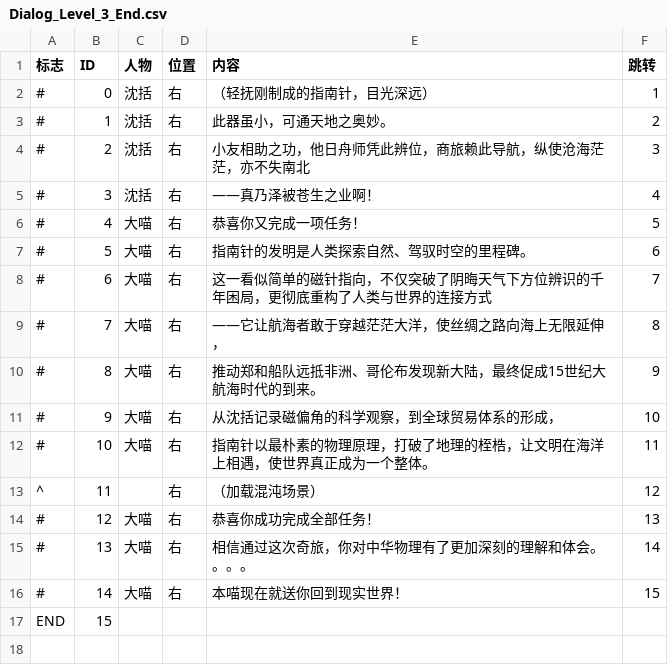
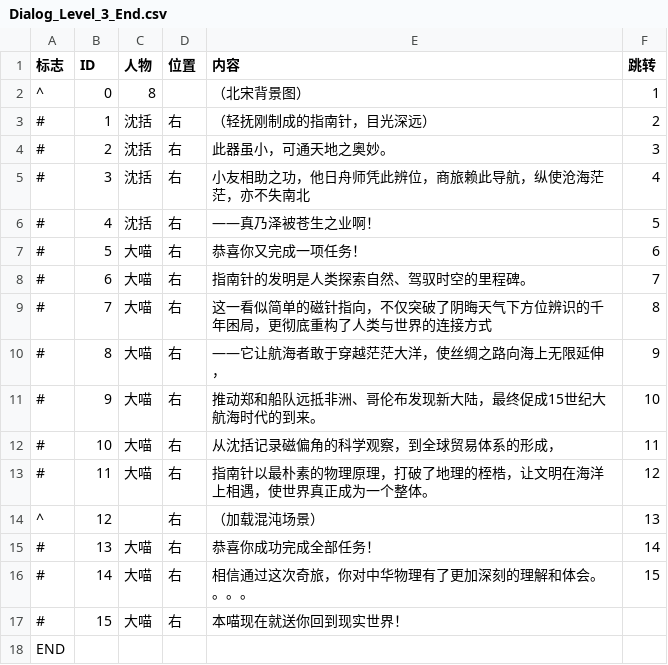
Before and after one commit to wsdanshenmiao/ComputerDesignCompetition, a CSV file: Assets/Resources/Text/Dialog_CSV/Dialog_Level_3_End.csv, drawn as a sheet.

```diff
--- a/Assets/Resources/Text/Dialog_CSV/Dialog_Level_3_End.csv
+++ b/Assets/Resources/Text/Dialog_CSV/Dialog_Level_3_End.csv
@@ -1,17 +1,18 @@
 标志,ID,人物,位置,内容,跳转
-#,0,沈括,右,（轻抚刚制成的指南针，目光深远）,1
-#,1,沈括,右,此器虽小，可通天地之奥妙。,2
-#,2,沈括,右,小友相助之功，他日舟师凭此辨位，商旅赖此导航，纵使沧海茫茫，亦不失南北,3
-#,3,沈括,右,——真乃泽被苍生之业啊！,4
-#,4,大喵,右,恭喜你又完成一项任务！,5
-#,5,大喵,右,指南针的发明是人类探索自然、驾驭时空的里程碑。,6
-#,6,大喵,右,这一看似简单的磁针指向，不仅突破了阴晦天气下方位辨识的千年困局，更彻底重构了人类与世界的连接方式,7
-#,7,大喵,右,——它让航海者敢于穿越茫茫大洋，使丝绸之路向海上无限延伸，,8
-#,8,大喵,右,推动郑和船队远抵非洲、哥伦布发现新大陆，最终促成15世纪大航海时代的到来。,9
-#,9,大喵,右,从沈括记录磁偏角的科学观察，到全球贸易体系的形成，,10
-#,10,大喵,右,指南针以最朴素的物理原理，打破了地理的桎梏，让文明在海洋上相遇，使世界真正成为一个整体。,11
-^,11,,右,（加载混沌场景）,12
-#,12,大喵,右,恭喜你成功完成全部任务！,13
-#,13,大喵,右,相信通过这次奇旅，你对中华物理有了更加深刻的理解和体会。。。。,14
-#,14,大喵,右,本喵现在就送你回到现实世界！,15
-END,15,,,,
+^,0,8,,（北宋背景图）,1
+#,1,沈括,右,（轻抚刚制成的指南针，目光深远）,2
+#,2,沈括,右,此器虽小，可通天地之奥妙。,3
+#,3,沈括,右,小友相助之功，他日舟师凭此辨位，商旅赖此导航，纵使沧海茫茫，亦不失南北,4
+#,4,沈括,右,——真乃泽被苍生之业啊！,5
+#,5,大喵,右,恭喜你又完成一项任务！,6
+#,6,大喵,右,指南针的发明是人类探索自然、驾驭时空的里程碑。,7
+#,7,大喵,右,这一看似简单的磁针指向，不仅突破了阴晦天气下方位辨识的千年困局，更彻底重构了人类与世界的连接方式,8
+#,8,大喵,右,——它让航海者敢于穿越茫茫大洋，使丝绸之路向海上无限延伸，,9
+#,9,大喵,右,推动郑和船队远抵非洲、哥伦布发现新大陆，最终促成15世纪大航海时代的到来。,10
+#,10,大喵,右,从沈括记录磁偏角的科学观察，到全球贸易体系的形成，,11
+#,11,大喵,右,指南针以最朴素的物理原理，打破了地理的桎梏，让文明在海洋上相遇，使世界真正成为一个整体。,12
+^,12,,右,（加载混沌场景）,13
+#,13,大喵,右,恭喜你成功完成全部任务！,14
+#,14,大喵,右,相信通过这次奇旅，你对中华物理有了更加深刻的理解和体会。。。。,15
+#,15,大喵,右,本喵现在就送你回到现实世界！,
+END,,,,,
```
Also changed, not shown: Assets/Resources/Text/Dialog_CSV/Dialog_Level_1_End.csv, Assets/Resources/Text/Dialog_CSV/Dialog_Level_1_Start.csv, 9 other files.
